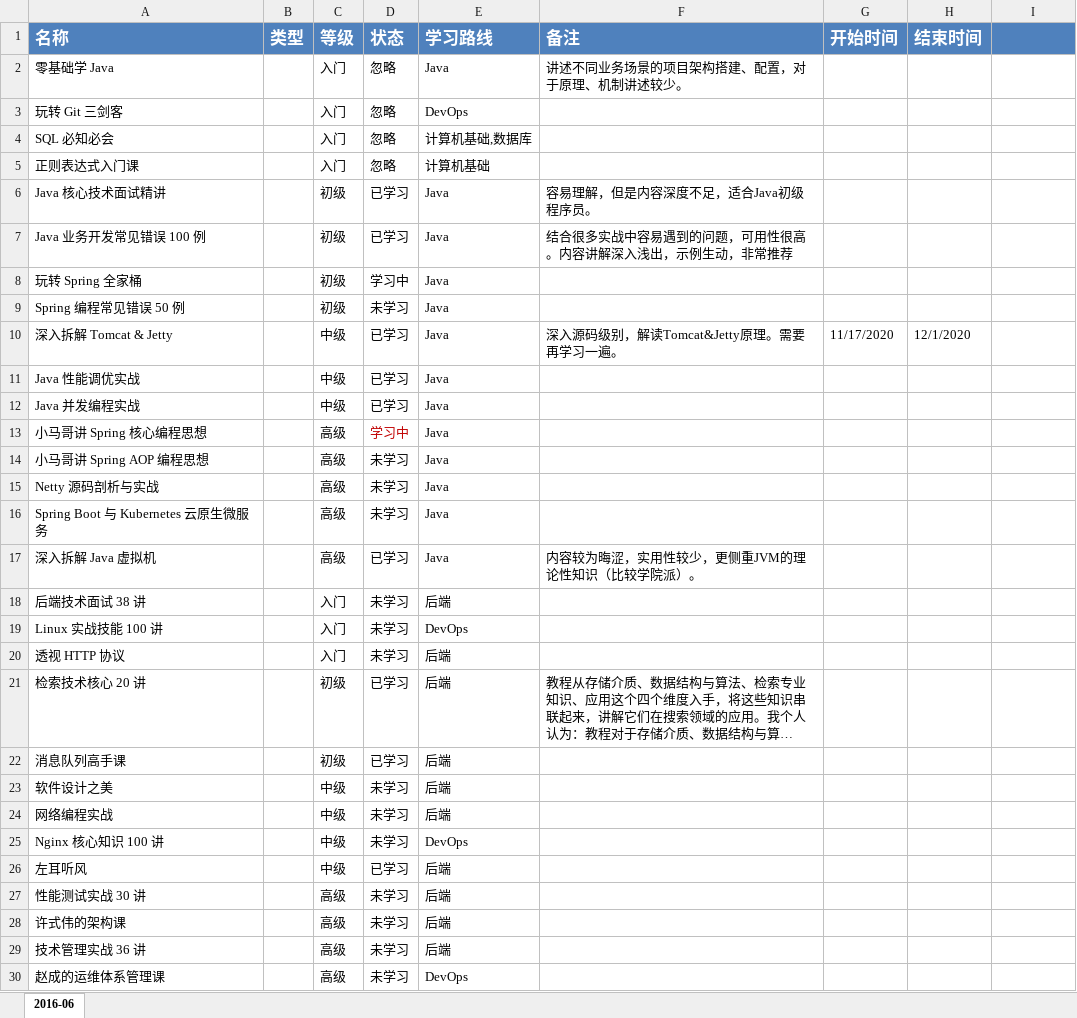
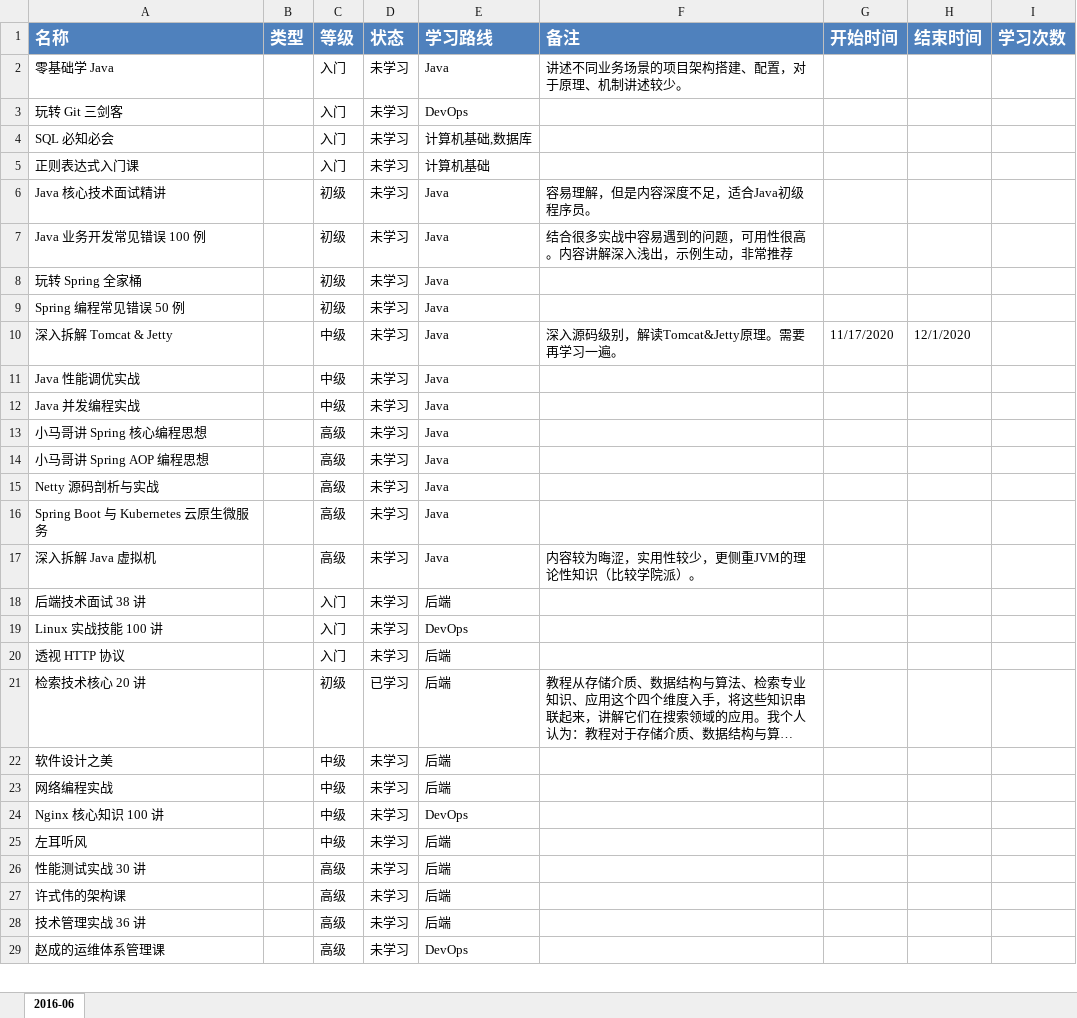
Before and after one commit to dunwu/blog, an Excel workbook: assets/笔记/学习计划.xlsx, sheet 2016-06, drawn as a sheet; only a part is shown; long unchanged cells end in …; values as stored, in another font and other column widths than the file's, no borders; conditional formats not drawn; removed rows and columns are numbered as before the commit, all else as after; the diff covers the shown part only; the diff names each change by its address in the sheet, - before the commit and + after, or states it on an @@ line.

```diff
--- a/assets/笔记/学习计划.xlsx (sheet 2016-06)
+++ b/assets/笔记/学习计划.xlsx (sheet 2016-06)
-I1: (empty)
+I1: 学习次数
-D2:D5 (状态): 忽略
+D2:D5 (状态): 未学习
-D6:D7 (状态): 已学习
+D6:D7 (状态): 未学习
-D8 (状态): 学习中
+D8 (状态): 未学习
-D10:D12 (状态): 已学习
+D10:D12 (状态): 未学习
-D13 (状态): 学习中
+D13 (状态): 未学习
-D13 text colour: #C00000
+D13 text colour: black
-D17 (状态): 已学习
+D17 (状态): 未学习
-row 22: 消息队列高手课 |  | 初级 | 已学习 | 后端
-D25 (状态): 已学习
+D25 (状态): 未学习
```
Also changed, not shown: 1 removed row and 13 edited cells elsewhere in this sheet, 3 other files.
